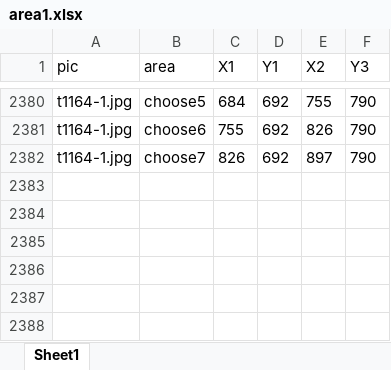
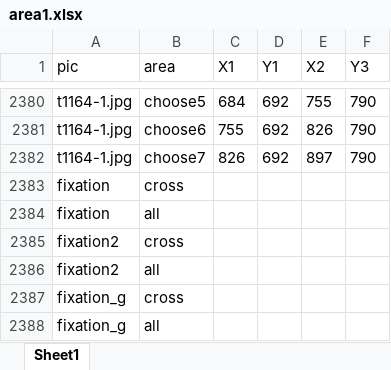
Before and after one commit to yajuandata/yajuan_phd, an Excel workbook: info/area1.xlsx, sheet Sheet1, drawn as a sheet; only a part is shown, gaps mark what is left out; values as stored, in another font and other column widths than the file's, no borders; the diff names each change by its address in the sheet, - before the commit and + after, or states it on an @@ line.

Commit message:
完成aoi批量达标方法，完善aoi参考信息area2.xlsx

```diff
--- a/info/area1.xlsx (sheet Sheet1)
+++ b/info/area1.xlsx (sheet Sheet1)
+row 2383: fixation | cross
+row 2384: fixation | all
+row 2385: fixation2 | cross
+row 2386: fixation2 | all
+row 2387: fixation_g | cross
+row 2388: fixation_g | all
```
Also changed, not shown: 3 other files.
